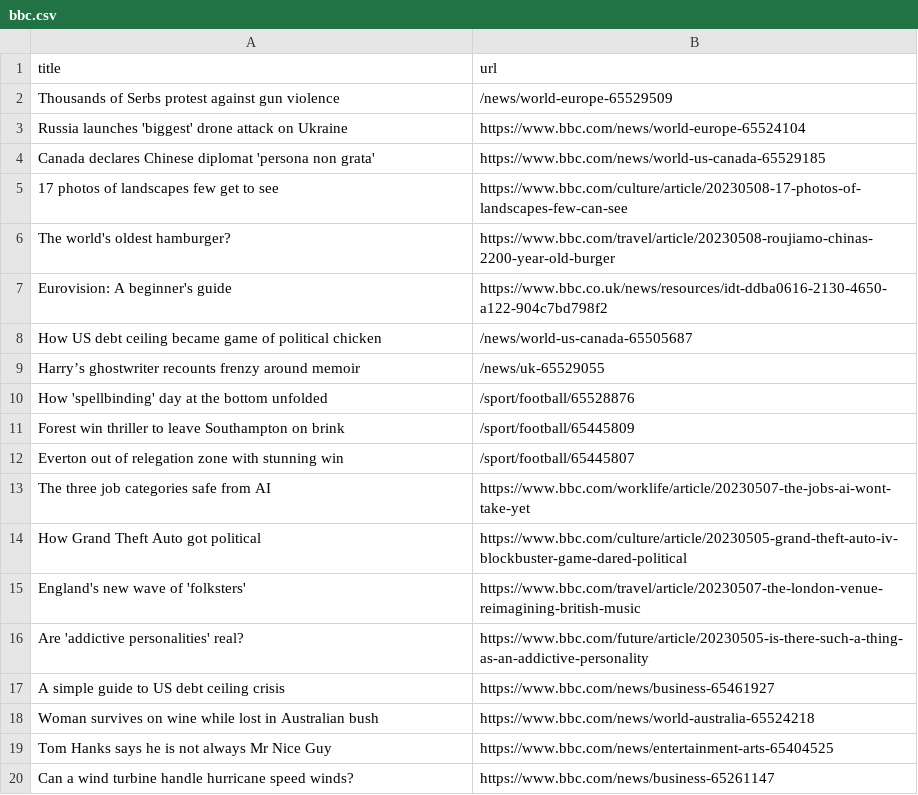
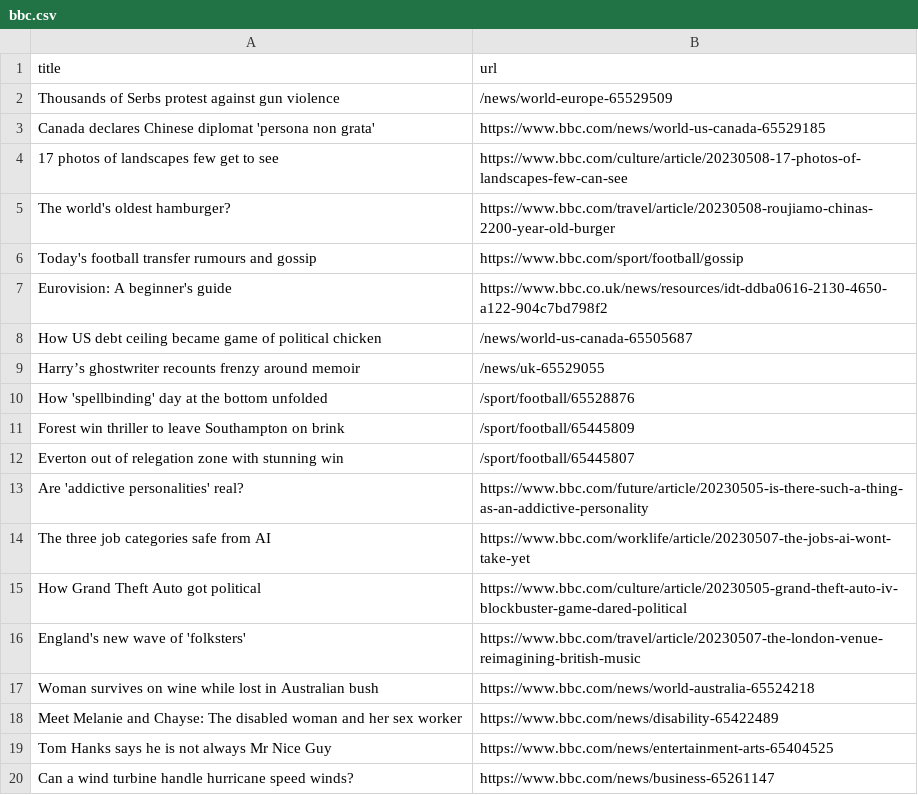
Before and after one commit to Danihisp/automatic-scraper-bbc-main, a CSV file: bbc.csv, drawn as a sheet; only a part is shown.

```diff
--- a/bbc.csv
+++ b/bbc.csv
@@ -2,3 +2,2 @@ title,url
 Thousands of Serbs protest against gun violence,/news/world-europe-65529509
-Russia launches 'biggest' drone attack on Ukraine,https://www.bbc.com/news/world-europe-65524104
 Canada declares Chinese diplomat 'persona non grata',https://www.bbc.com/news/world-us-canada-65529185
@@ -6,2 +5,3 @@ Canada declares Chinese diplomat 'persona non grata',https://www.bbc.com/news/wo
 The world's oldest hamburger?,https://www.bbc.com/travel/article/20230508-roujiamo-chinas-2200-year-old-burger
+Today's football transfer rumours and gossip,https://www.bbc.com/sport/football/gossip
 Eurovision: A beginner's guide,https://www.bbc.co.uk/news/resources/idt-ddba0616-2130-4650-a122-904c7bd798f2
@@ -12,2 +12,3 @@ Forest win thriller to leave Southampton on brink,/sport/football/65445809
 Everton out of relegation zone with stunning win,/sport/football/65445807
+Are 'addictive personalities' real?,https://www.bbc.com/future/article/20230505-is-there-such-a-thing-as-an-addictive-personality
 The three job categories safe from AI,https://www.bbc.com/worklife/article/20230507-the-jobs-ai-wont-take-yet
@@ -15,5 +16,4 @@ How Grand Theft Auto got political,https://www.bbc.com/culture/article/20230505-
 England's new wave of 'folksters',https://www.bbc.com/travel/article/20230507-the-london-venue-reimagining-british-music
-Are 'addictive personalities' real?,https://www.bbc.com/future/article/20230505-is-there-such-a-thing-as-an-addictive-personality
-A simple guide to US debt ceiling crisis,https://www.bbc.com/news/business-65461927
 Woman survives on wine while lost in Australian bush,https://www.bbc.com/news/world-australia-65524218
+Meet Melanie and Chayse: The disabled woman and her sex worker,https://www.bbc.com/news/disability-65422489
 Tom Hanks says he is not always Mr Nice Guy,https://www.bbc.com/news/entertainment-arts-65404525
```
